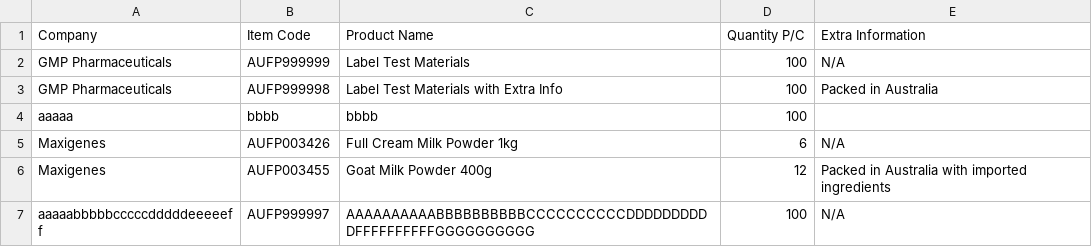
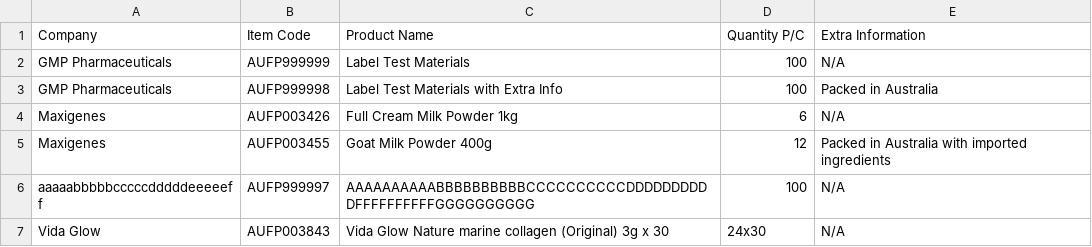
Before and after one commit to LeeLi520/GMP_Labellingsystem_Client, a CSV file: target/classes/com/gmp/labeling/resources/datafiles/FPDB.csv, drawn as a sheet; removed rows and columns are numbered as before the commit, all else as after; the diff names each change by its address in the sheet, - before the commit and + after, or states it on an @@ line.

```diff
--- a/target/classes/com/gmp/labeling/resources/datafiles/FPDB.csv
+++ b/target/classes/com/gmp/labeling/resources/datafiles/FPDB.csv
-row 4: aaaaa | bbbb | bbbb | 100
+row 7: Vida Glow | AUFP003843 | Vida Glow Nature marine collagen (Original) 3g x 30 | 24x30 | N/A
```
Also changed, not shown: 27 other files.
